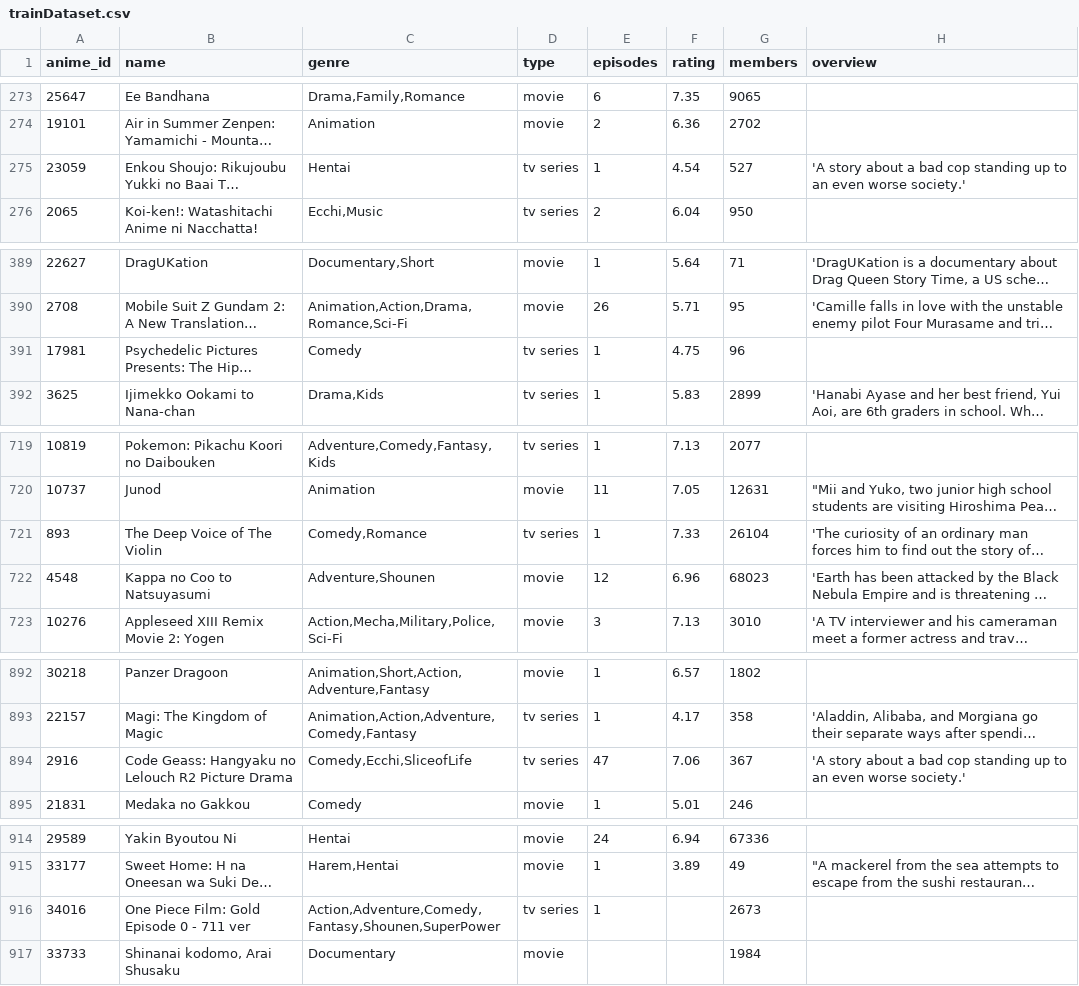
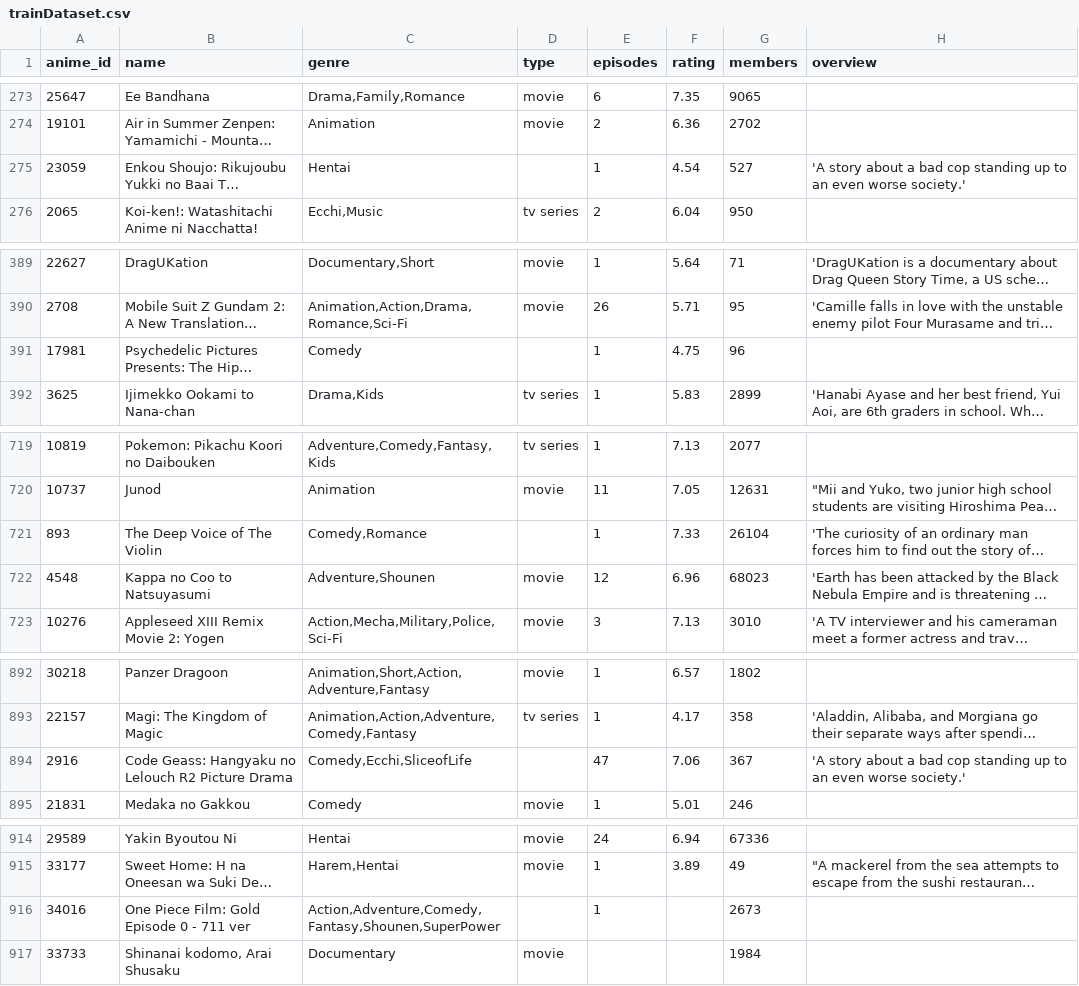
Before and after one commit to sezinsezgin/Anime_Rating_Prediction, a CSV file: FP/Code/Random Active Domain/data/trainDataset.csv, drawn as a sheet; only a part is shown, gaps mark what is left out; long unchanged cells end in …; the diff covers the shown part only; the diff names each change by its address in the sheet, - before the commit and + after, or states it on an @@ line.

```diff
--- a/FP/Code/Random Active Domain/data/trainDataset.csv
+++ b/FP/Code/Random Active Domain/data/trainDataset.csv
-D275 (type): tv series
+D275 (type): (empty)
-D391 (type): tv series
+D391 (type): (empty)
-D721 (type): tv series
+D721 (type): (empty)
-D894 (type): tv series
+D894 (type): (empty)
-D916 (type): tv series
+D916 (type): (empty)
```
Also changed, not shown: 2 edited cells elsewhere in this file, FP/Code/Random Active Domain/data/dirtyTrainDataset.csv, FP/Code/Random Active Domain/data/random_active_domain.csv, 2 other files.
